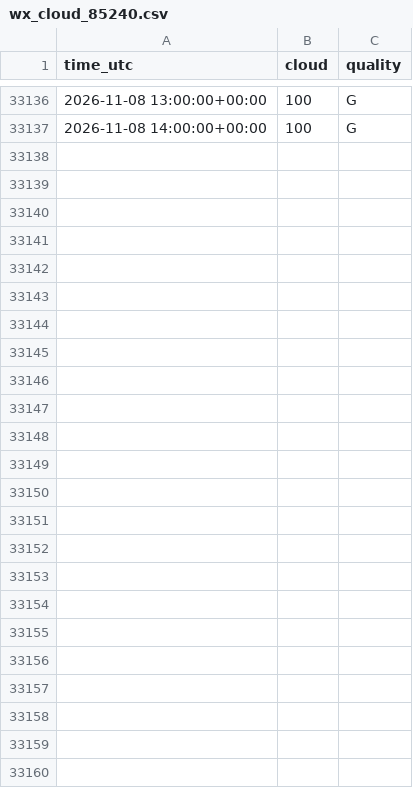
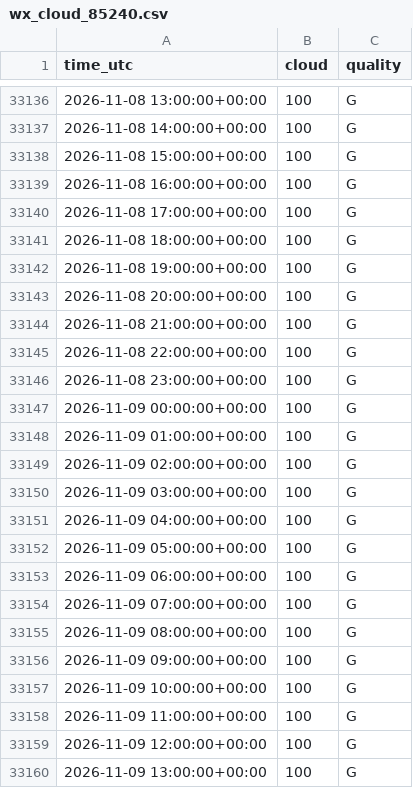
Before and after one commit to MindisBlank/SE3_DayAheadLoadForecast, a CSV file: data/wx_cloud_85240.csv, drawn as a sheet; only a part is shown, gaps mark what is left out.

```diff
--- a/data/wx_cloud_85240.csv
+++ b/data/wx_cloud_85240.csv
@@ -33137 +33137,24 @@ time_utc,cloud,quality
 2026-11-08 14:00:00+00:00,100,G
+2026-11-08 15:00:00+00:00,100,G
+2026-11-08 16:00:00+00:00,100,G
+2026-11-08 17:00:00+00:00,100,G
+2026-11-08 18:00:00+00:00,100,G
+2026-11-08 19:00:00+00:00,100,G
+2026-11-08 20:00:00+00:00,100,G
+2026-11-08 21:00:00+00:00,100,G
+2026-11-08 22:00:00+00:00,100,G
+2026-11-08 23:00:00+00:00,100,G
+2026-11-09 00:00:00+00:00,100,G
+2026-11-09 01:00:00+00:00,100,G
+2026-11-09 02:00:00+00:00,100,G
+2026-11-09 03:00:00+00:00,100,G
+2026-11-09 04:00:00+00:00,100,G
+2026-11-09 05:00:00+00:00,100,G
+2026-11-09 06:00:00+00:00,100,G
+2026-11-09 07:00:00+00:00,100,G
+2026-11-09 08:00:00+00:00,100,G
+2026-11-09 09:00:00+00:00,100,G
+2026-11-09 10:00:00+00:00,100,G
+2026-11-09 11:00:00+00:00,100,G
+2026-11-09 12:00:00+00:00,100,G
+2026-11-09 13:00:00+00:00,100,G
```
Also changed, not shown: data/wx_cloud_97530.csv, data/wx_humidity_85240.csv, 29 other files.
